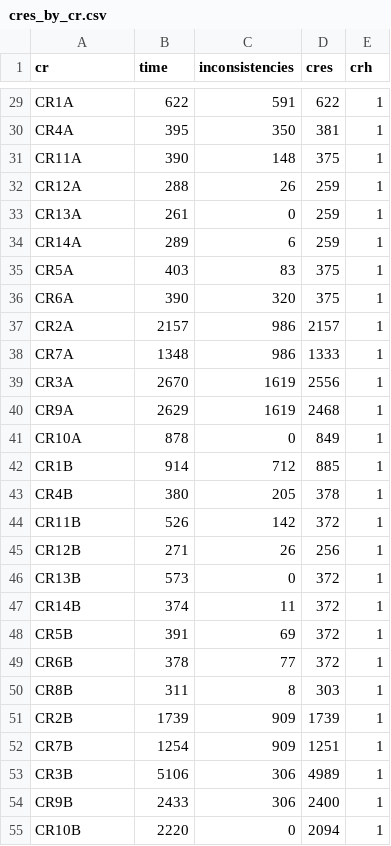
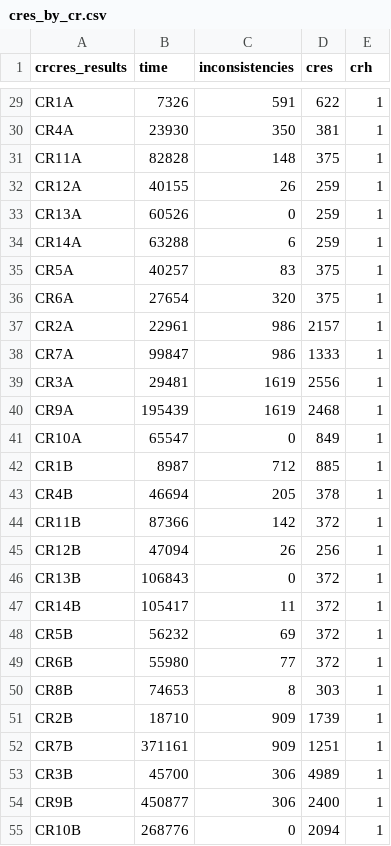
Before and after one commit to lucianoMarchezan/dataSTest, a CSV file: data/UMLToCode/cres_by_cr.csv, drawn as a sheet; only a part is shown, gaps mark what is left out; the diff covers the shown part only; the diff names each change by its address in the sheet, - before the commit and + after, or states it on an @@ line.

```diff
--- a/data/UMLToCode/cres_by_cr.csv
+++ b/data/UMLToCode/cres_by_cr.csv
-A1: cr
+A1: crcres_results
-B29 (time): 622
+B29 (time): 7326
-B30 (time): 395
+B30 (time): 23930
-B31 (time): 390
+B31 (time): 82828
-B32 (time): 288
+B32 (time): 40155
-B33 (time): 261
+B33 (time): 60526
-B34 (time): 289
+B34 (time): 63288
-B35 (time): 403
+B35 (time): 40257
-B36 (time): 390
+B36 (time): 27654
-B37 (time): 2157
+B37 (time): 22961
-B38 (time): 1348
+B38 (time): 99847
-B39 (time): 2670
+B39 (time): 29481
-B40 (time): 2629
+B40 (time): 195439
-B41 (time): 878
+B41 (time): 65547
-B42 (time): 914
+B42 (time): 8987
-B43 (time): 380
+B43 (time): 46694
-B44 (time): 526
+B44 (time): 87366
-B45 (time): 271
+B45 (time): 47094
-B46 (time): 573
+B46 (time): 106843
-B47 (time): 374
+B47 (time): 105417
-B48 (time): 391
+B48 (time): 56232
-B49 (time): 378
+B49 (time): 55980
-B50 (time): 311
+B50 (time): 74653
-B51 (time): 1739
+B51 (time): 18710
-B52 (time): 1254
+B52 (time): 371161
-B53 (time): 5106
+B53 (time): 45700
-B54 (time): 2433
+B54 (time): 450877
-B55 (time): 2220
+B55 (time): 268776
```
Also changed, not shown: 28 edited cells elsewhere in this file, data/UMLToCode/cres_by_model.csv.
